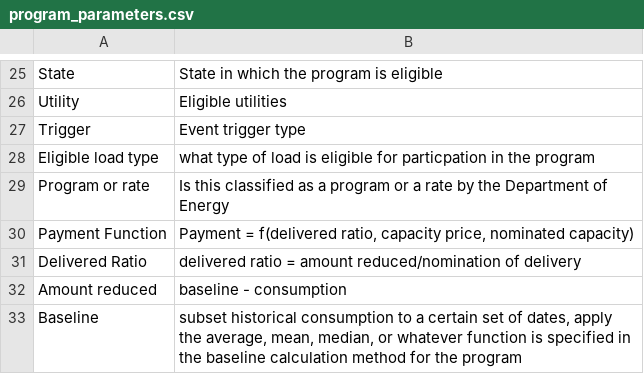
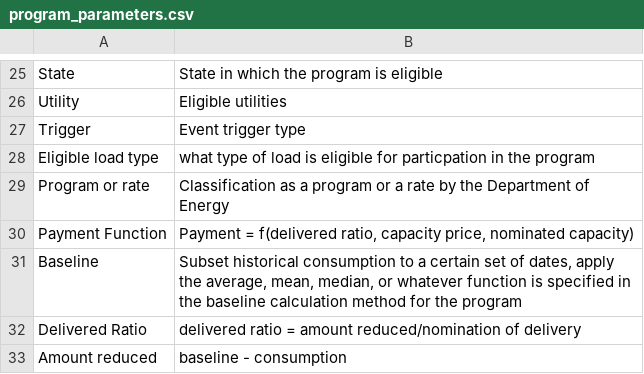
Before and after one commit to we3lab/dr-simulator, a CSV file: data/metadata/program_parameters.csv, drawn as a sheet; only a part is shown, gaps mark what is left out.

Commit message:
fixed capitalization

```diff
--- a/data/metadata/program_parameters.csv
+++ b/data/metadata/program_parameters.csv
@@ -28,6 +28,6 @@ Trigger,Event trigger type
 Eligible load type,what type of load is eligible for particpation in the program
-Program or rate,Is this classified as a program or a rate by the Department of Energy
+Program or rate,Classification as a program or a rate by the Department of Energy
 Payment Function ,"Payment = f(delivered ratio, capacity price, nominated capacity)"
+Baseline,"Subset historical consumption to a certain set of dates, apply the average, mean, median, or whatever function is specified in the baseline calculation method for the program"
 Delivered Ratio,delivered ratio = amount reduced/nomination of delivery
 Amount reduced,baseline - consumption
-Baseline,"subset historical consumption to a certain set of dates, apply the average, mean, median, or whatever function is specified in the baseline calculation method for the program"
```
